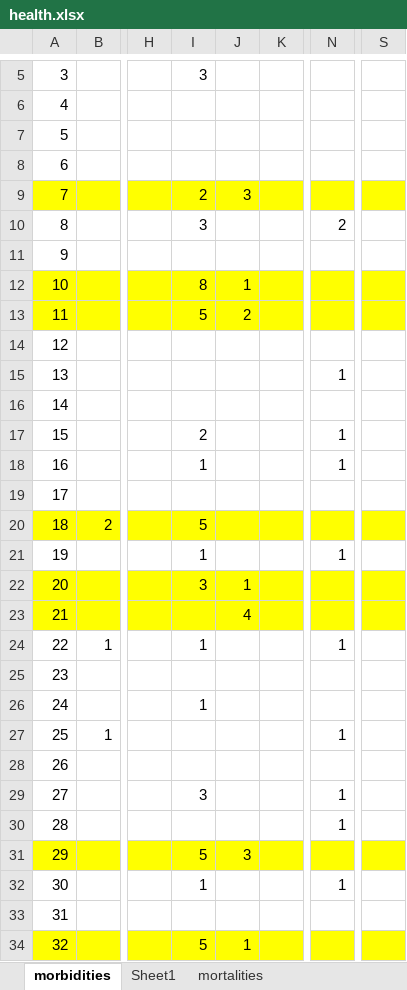
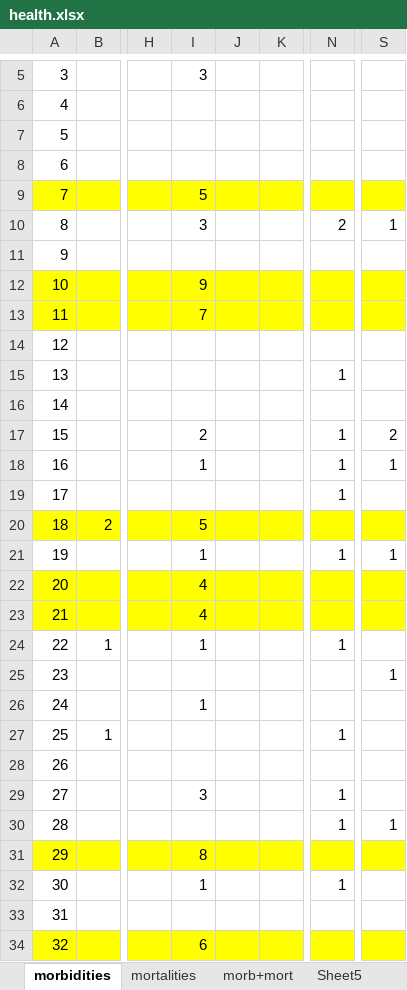
Before and after one commit to AimeeCloete/parechinus, an Excel workbook: data/health.xlsx, sheet morbidities, drawn as a sheet; only a part is shown, gaps mark what is left out; values as stored, in another font and other column widths than the file's, no borders; the diff names each change by its address in the sheet, - before the commit and + after, or states it on an @@ line.

```diff
--- a/data/health.xlsx (sheet morbidities)
+++ b/data/health.xlsx (sheet morbidities)
+sheet tab: morb+mort
+sheet tab: Sheet5
-I9: 2
+I9: 5
-J9: 3
+J9: (empty)
-S10: (empty)
+S10: 1
-I12: 8
+I12: 9
-J12: 1
+J12: (empty)
-I13: 5
+I13: 7
-J13: 2
+J13: (empty)
-S17: (empty)
+S17: 2
-S18: (empty)
+S18: 1
-N19: (empty)
+N19: 1
-S21: (empty)
+S21: 1
-I22: 3
+I22: 4
-J22: 1
+J22: (empty)
-I23: (empty)
+I23: 4
-J23: 4
+J23: (empty)
-S25: (empty)
+S25: 1
-S30: (empty)
+S30: 1
-I31: 5
+I31: 8
-J31: 3
+J31: (empty)
-I34: 5
+I34: 6
-J34: 1
+J34: (empty)
```
Also changed, not shown: sheet Sheet1, sheet mortalities, other sheet tabs, charts or pictures, 21 other files.
